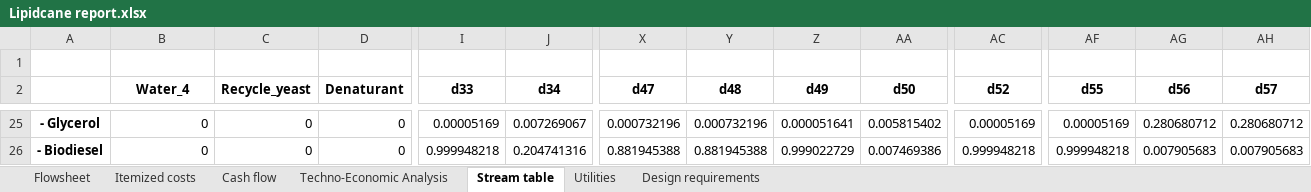
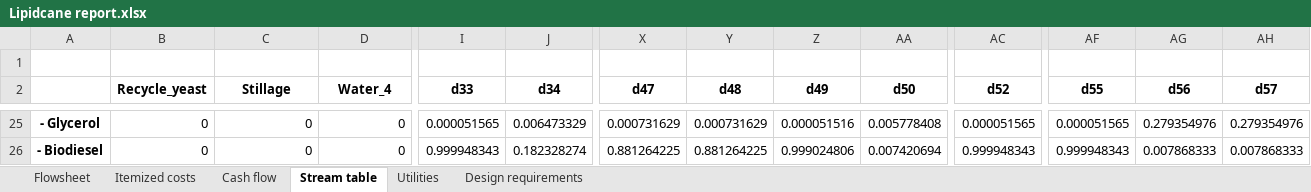
Before and after one commit to BioSTEAMDevelopmentGroup/biosteam, an Excel workbook: docs/Lipidcane report.xlsx, sheet Stream table, drawn as a sheet; only a part is shown, gaps mark what is left out; values as stored, in another font and other column widths than the file's, no borders; the diff covers the shown part only; the diff names each change by its address in the sheet, - before the commit and + after, or states it on an @@ line.

```diff
--- a/docs/Lipidcane report.xlsx (sheet Stream table)
+++ b/docs/Lipidcane report.xlsx (sheet Stream table)
-sheet tab: Techno-Economic Analysis
-B2: Water_4
+B2: Recycle_yeast
-C2: Recycle_yeast
+C2: Stillage
-D2: Denaturant
+D2: Water_4
-I25 (d33): 0.00005169
+I25 (d33): 0.000051565
-J25 (d34): 0.007269067
+J25 (d34): 0.006473329
-X25 (d47): 0.000732196
+X25 (d47): 0.000731629
-Y25 (d48): 0.000732196
+Y25 (d48): 0.000731629
-Z25 (d49): 0.000051641
+Z25 (d49): 0.000051516
-AA25 (d50): 0.005815402
+AA25 (d50): 0.005778408
-AC25 (d52): 0.00005169
+AC25 (d52): 0.000051565
-AF25 (d55): 0.00005169
+AF25 (d55): 0.000051565
-AG25 (d56): 0.280680712
+AG25 (d56): 0.279354976
-AH25 (d57): 0.280680712
+AH25 (d57): 0.279354976
-I26 (d33): 0.999948218
+I26 (d33): 0.999948343
-J26 (d34): 0.204741316
+J26 (d34): 0.182328274
-X26 (d47): 0.881945388
+X26 (d47): 0.881264225
-Y26 (d48): 0.881945388
+Y26 (d48): 0.881264225
-Z26 (d49): 0.999022729
+Z26 (d49): 0.999024806
-AA26 (d50): 0.007469386
+AA26 (d50): 0.007420694
-AC26 (d52): 0.999948218
+AC26 (d52): 0.999948343
-AF26 (d55): 0.999948218
+AF26 (d55): 0.999948343
-AG26 (d56): 0.007905683
+AG26 (d56): 0.007868333
-AH26 (d57): 0.007905683
+AH26 (d57): 0.007868333
```
Also changed, not shown: 11 added rows, 19 removed rows and 445 edited cells elsewhere in this sheet, sheet Design requirements, sheet Utilities, sheet Itemized costs, sheet Cash flow, charts or pictures, 48 other files.
